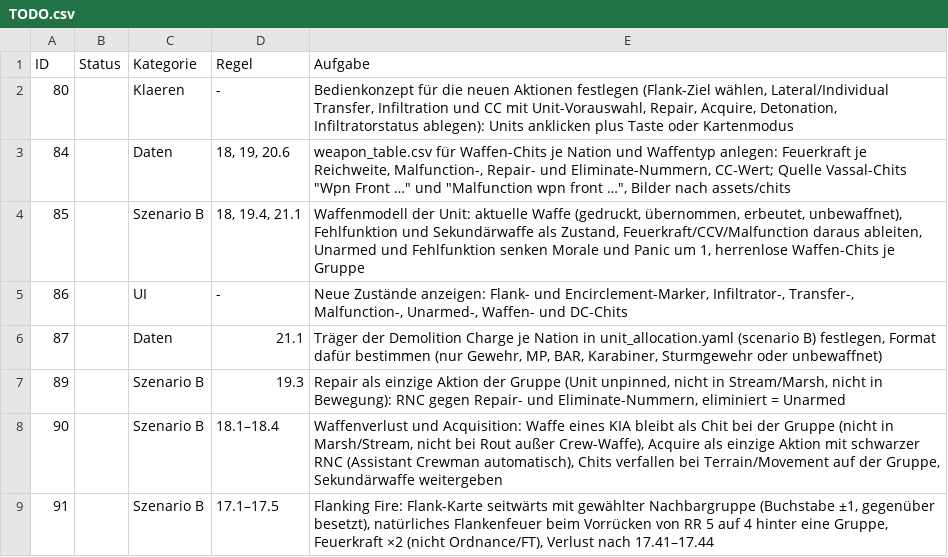
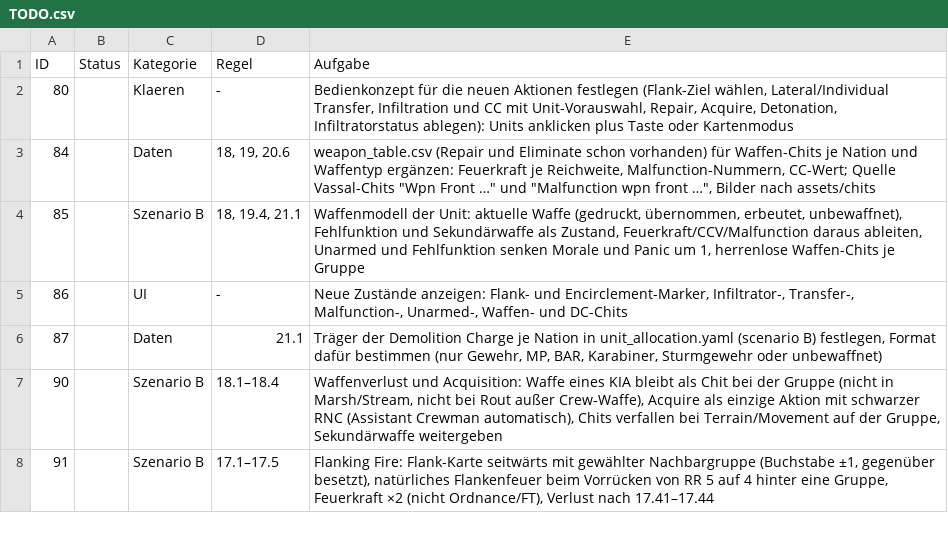
Before and after one commit to Ultimatthi/up-front, a CSV file: TODO.csv, drawn as a sheet; only a part is shown.

Commit message:
added weapon repair

```diff
--- a/TODO.csv
+++ b/TODO.csv
@@ -2,3 +2,3 @@
 80;;Klaeren;-;Bedienkonzept für die neuen Aktionen festlegen (Flank-Ziel wählen, Lateral/Individual Transfer, Infiltration und CC mit Unit-Vorauswahl, Repair, Acquire, Detonation, Infiltratorstatus ablegen): Units anklicken plus Taste oder Kartenmodus
-84;;Daten;18, 19, 20.6;"weapon_table.csv für Waffen-Chits je Nation und Waffentyp anlegen: Feuerkraft je Reichweite, Malfunction-, Repair- und Eliminate-Nummern, CC-Wert; Quelle Vassal-Chits ""Wpn Front …"" und ""Malfunction wpn front …"", Bilder nach assets/chits"
+84;;Daten;18, 19, 20.6;"weapon_table.csv (Repair und Eliminate schon vorhanden) für Waffen-Chits je Nation und Waffentyp ergänzen: Feuerkraft je Reichweite, Malfunction-Nummern, CC-Wert; Quelle Vassal-Chits ""Wpn Front …"" und ""Malfunction wpn front …"", Bilder nach assets/chits"
 85;;Szenario B;18, 19.4, 21.1;Waffenmodell der Unit: aktuelle Waffe (gedruckt, übernommen, erbeutet, unbewaffnet), Fehlfunktion und Sekundärwaffe als Zustand, Feuerkraft/CCV/Malfunction daraus ableiten, Unarmed und Fehlfunktion senken Morale und Panic um 1, herrenlose Waffen-Chits je Gruppe
@@ -6,3 +6,2 @@
 87;;Daten;21.1;Träger der Demolition Charge je Nation in unit_allocation.yaml (scenario B) festlegen, Format dafür bestimmen (nur Gewehr, MP, BAR, Karabiner, Sturmgewehr oder unbewaffnet)
-89;;Szenario B;19.3;Repair als einzige Aktion der Gruppe (Unit unpinned, nicht in Stream/Marsh, nicht in Bewegung): RNC gegen Repair- und Eliminate-Nummern, eliminiert = Unarmed
 90;;Szenario B;18.1–18.4;Waffenverlust und Acquisition: Waffe eines KIA bleibt als Chit bei der Gruppe (nicht in Marsh/Stream, nicht bei Rout außer Crew-Waffe), Acquire als einzige Aktion mit schwarzer RNC (Assistant Crewman automatisch), Chits verfallen bei Terrain/Movement auf der Gruppe, Sekundärwaffe weitergeben
```
Also changed, not shown: 6 other files.
